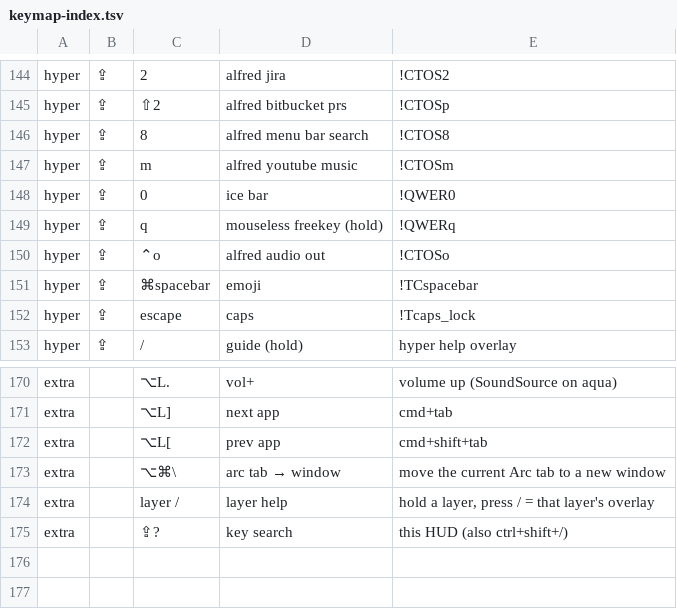
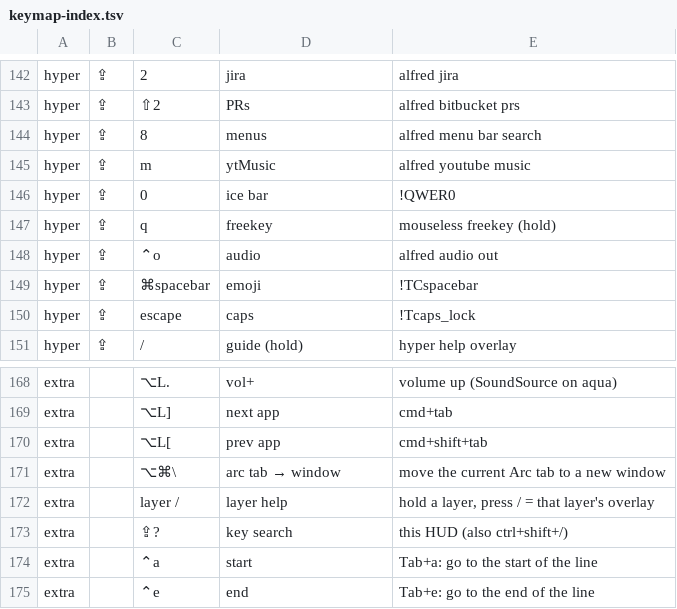
Before and after one commit to azaidrahman/zaid-sani-dotfiles, a TSV file: dot_config/private_karabiner/data/keymap-index.tsv, drawn as a sheet; only a part is shown, gaps mark what is left out; addresses are those after the commit; the diff covers the shown part only; the diff names each change by its address in the sheet, - before the commit and + after, or states it on an @@ line.

```diff
--- a/dot_config/private_karabiner/data/keymap-index.tsv
+++ b/dot_config/private_karabiner/data/keymap-index.tsv
-D142: alfred jira
+D142: jira
-E142: !CTOS2
+E142: alfred jira
-D143: alfred bitbucket prs
+D143: PRs
-E143: !CTOSp
+E143: alfred bitbucket prs
-D144: alfred menu bar search
+D144: menus
-E144: !CTOS8
+E144: alfred menu bar search
-D145: alfred youtube music
+D145: ytMusic
-E145: !CTOSm
+E145: alfred youtube music
-D147: mouseless freekey (hold)
+D147: freekey
-E147: !QWERq
+E147: mouseless freekey (hold)
-D148: alfred audio out
+D148: audio
-E148: !CTOSo
+E148: alfred audio out
+row 174: extra |  | ⌃a | start | Tab+a: go to the start of the line
+row 175: extra |  | ⌃e | end | Tab+e: go to the end of the line
```
Also changed, not shown: 2 removed rows and 30 edited cells elsewhere in this file, dot_config/private_karabiner/data/fkey-index.tsv, 4 other files.
